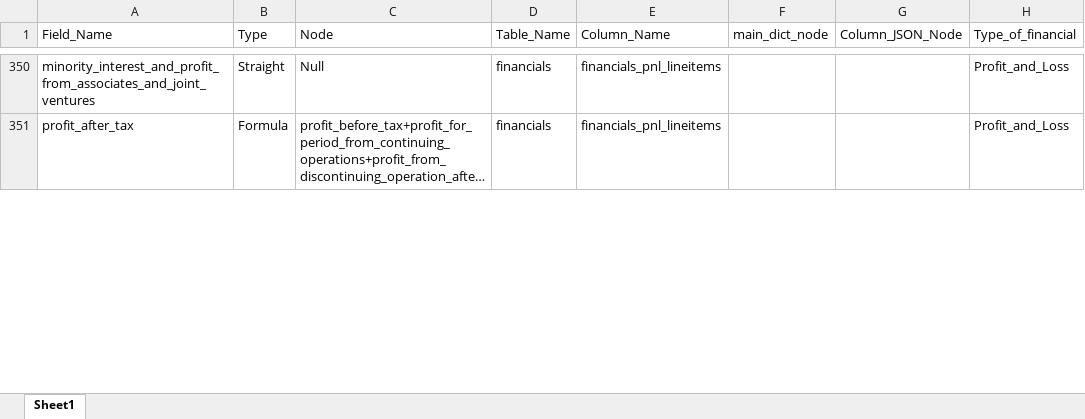
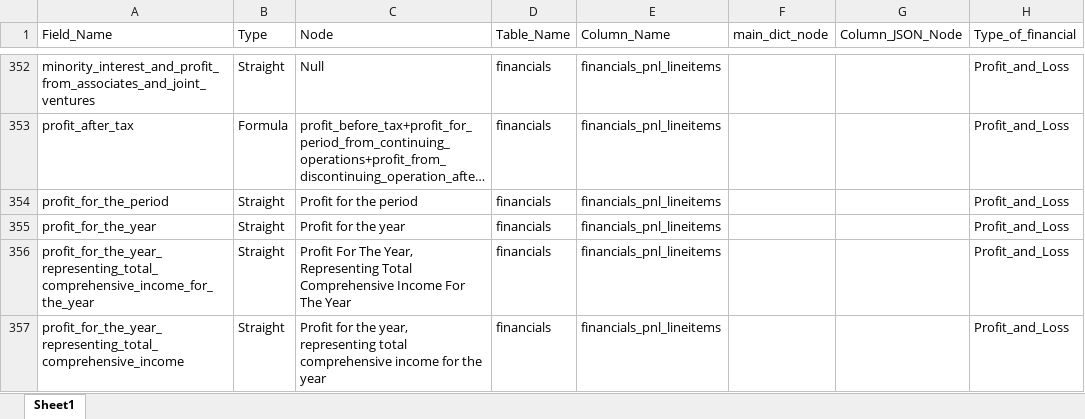
Before and after one commit to skrishna07/MNS-Singapore, an Excel workbook: Config/Singapore_Financial_Config.xlsx, sheet Sheet1, drawn as a sheet; only a part is shown, gaps mark what is left out; long unchanged cells end in …; values as stored, in another font and other column widths than the file's, no borders; the diff covers the shown part only; the diff names each change by its address in the sheet, - before the commit and + after, or states it on an @@ line.

Commit message:
Singapore code updated with feedbacks

```diff
--- a/Config/Singapore_Financial_Config.xlsx (sheet Sheet1)
+++ b/Config/Singapore_Financial_Config.xlsx (sheet Sheet1)
+row 354: profit_for_the_period | Straight | Profit for the period | financials | financials_pnl_lineitems |  |  | Profit_and_Loss
+row 355: profit_for_the_year | Straight | Profit for the year | financials | financials_pnl_lineitems |  |  | Profit_and_Loss
+row 356: profit_for_the_year_representing_total_comprehensive_income_for_the_year | Straight | Profit For The Year, Representing Total Comprehensive Income For The Year | financials | financials_pnl_lineitems |  |  | Profit_and_Loss
+row 357: profit_for_the_year_representing_total_comprehensive_income | Straight | Profit for the year, representing total comprehensive income for the year | financials | financials_pnl_lineitems |  |  | Profit_and_Loss
```
Also changed, not shown: 5 added rows and 4 edited cells elsewhere in this sheet, Config/Singapore_Registry_Config.xlsx, 4 other files.
